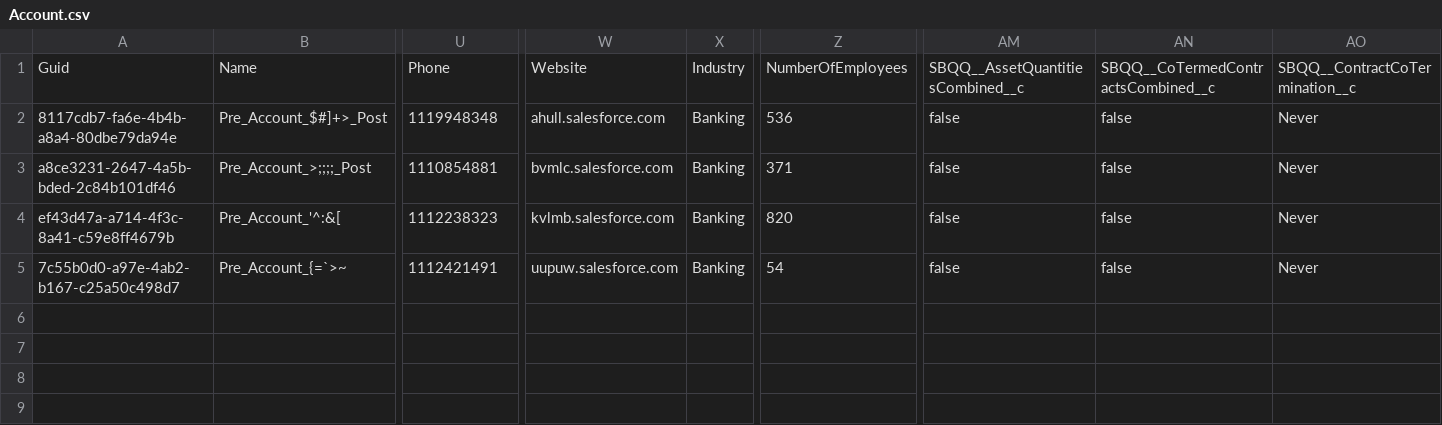
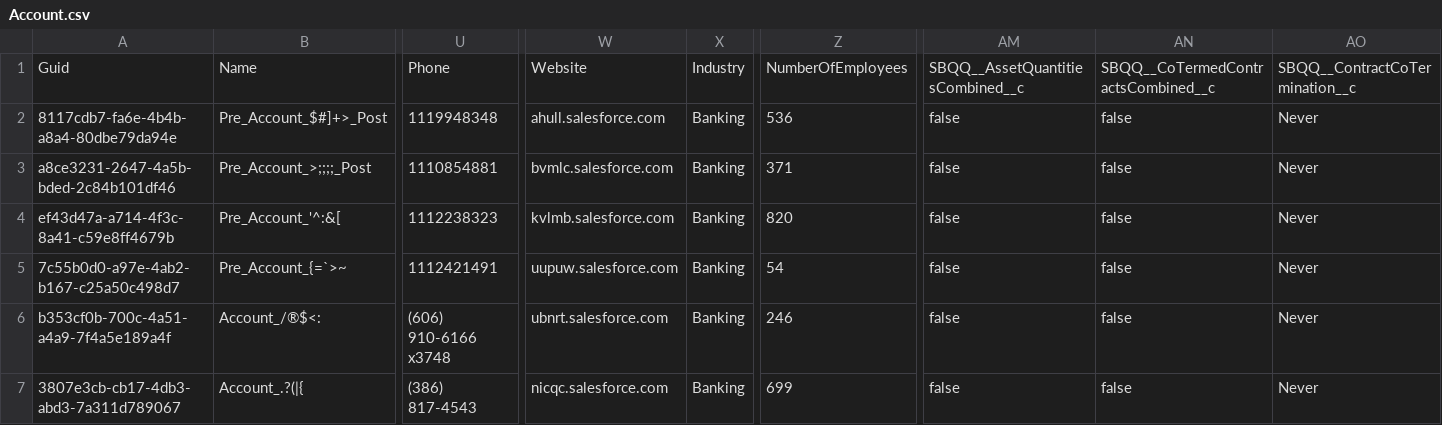
Before and after one commit to Asnafshaikh/QA9Regreession11.16, a CSV file: Account.csv, drawn as a sheet; only a part is shown, gaps mark what is left out; rows hold the shown columns only; the diff names each change by its address in the sheet, - before the commit and + after, or states it on an @@ line.

Commit message:
Adding Account.csv

```diff
--- a/Account.csv
+++ b/Account.csv
+row 6: b353cf0b-700c-4a51-a4a9-7f4a5e189a4f | Account_/®$<: | (606) 910-6166 x3748 | ubnrt.salesforce.com | Banking | 246 | false | false | Never
+row 7: 3807e3cb-cb17-4db3-abd3-7a311d789067 | Account_.?(|{ | (386) 817-4543 | nicqc.salesforce.com | Banking | 699 | false | false | Never
```
